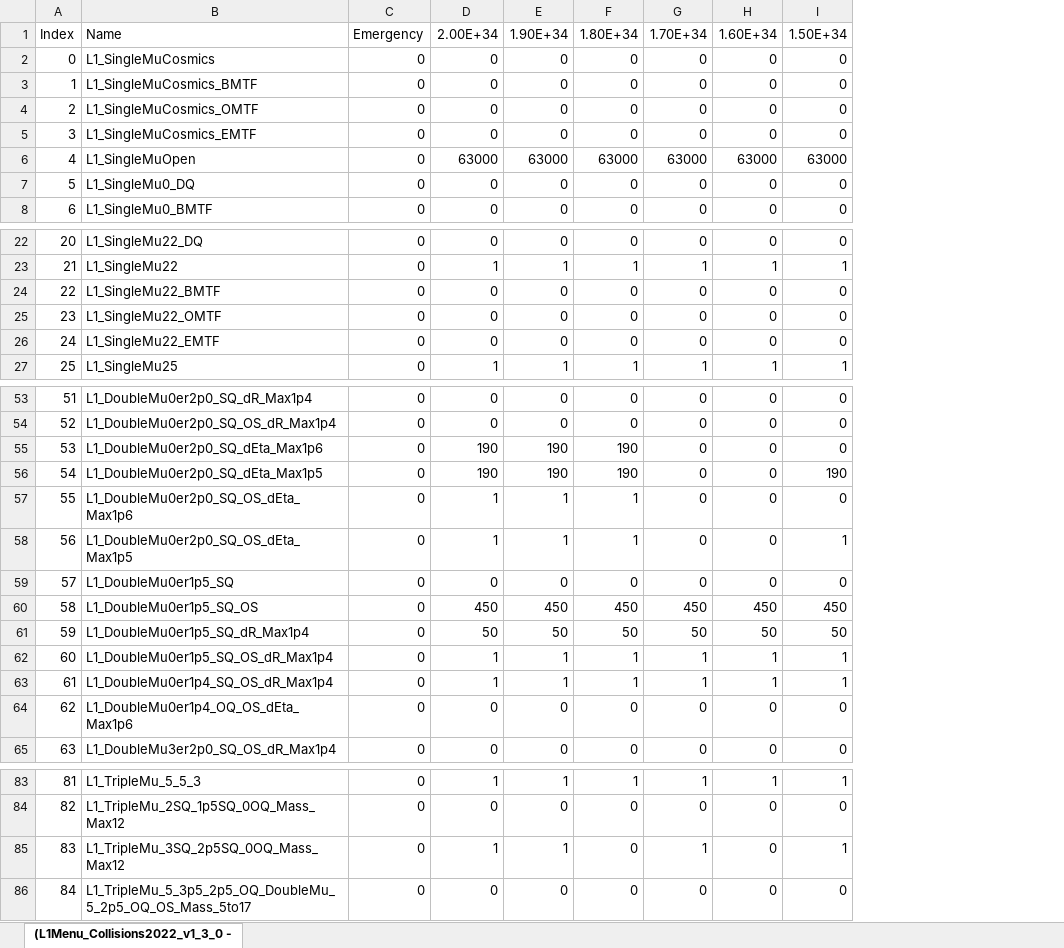
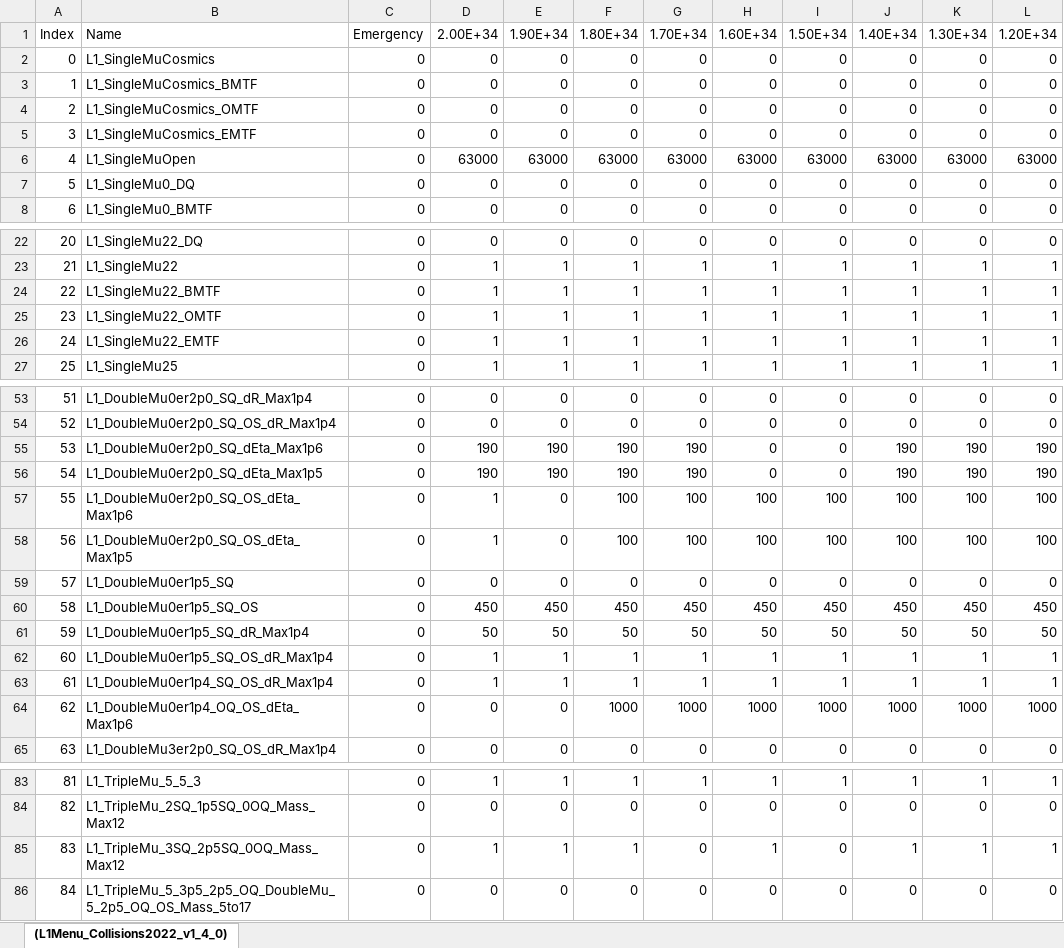
Before and after one commit to cms-l1-dpg/L1MenuRun3, an Excel workbook: development/L1Menu_Collisions2022_v1_4_0/PrescaleTable/L1Menu_Collisions2022_v1_4_0-RateStudy.xlsx, sheet (L1Menu_Collisions2022_v1_4_0), drawn as a sheet; only a part is shown, gaps mark what is left out; values as stored, in another font and other column widths than the file's, no cell formats; conditional formats not drawn; the diff covers the shown part only; the diff names each change by its address in the sheet, - before the commit and + after, or states it on an @@ line.

```diff
--- a/development/L1Menu_Collisions2022_v1_4_0/PrescaleTable/L1Menu_Collisions2022_v1_4_0-RateStudy.xlsx (sheet (L1Menu_Collisions2022_v1_4_0))
+++ b/development/L1Menu_Collisions2022_v1_4_0/PrescaleTable/L1Menu_Collisions2022_v1_4_0-RateStudy.xlsx (sheet (L1Menu_Collisions2022_v1_4_0))
-sheet tab: (L1Menu_Collisions2022_v1_3_0 -
+sheet tab: (L1Menu_Collisions2022_v1_4_0)
+column J, rows 1-8: 1.40E+34 | 0 | 0 | 0 | 0 | 63000 | 0 | 0; rows 22-27: 0 | 1 | 1 | 1 | 1 | 1; rows 53-65: 0 | 0 | 190 | 190 | 100 | 100 | 0 | 450 | 50 | 1 | 1 | 1000 | 0; rows 83-86: 1 | 0 | 1 | 0
+column K, rows 1-8: 1.30E+34 | 0 | 0 | 0 | 0 | 63000 | 0 | 0; rows 22-27: 0 | 1 | 1 | 1 | 1 | 1; rows 53-65: 0 | 0 | 190 | 190 | 100 | 100 | 0 | 450 | 50 | 1 | 1 | 1000 | 0; rows 83-86: 1 | 0 | 1 | 0
+column L, rows 1-8: 1.20E+34 | 0 | 0 | 0 | 0 | 63000 | 0 | 0; rows 22-27: 0 | 1 | 1 | 1 | 1 | 1; rows 53-65: 0 | 0 | 190 | 190 | 100 | 100 | 0 | 450 | 50 | 1 | 1 | 1000 | 0; rows 83-86: 1 | 0 | 1 | 0
-D24:D26: 0
+D24:D26: 1
-E24:E26: 0
+E24:E26: 1
-F24:F26: 0
+F24:F26: 1
-G24:G26: 0
+G24:G26: 1
-H24:H26: 0
+H24:H26: 1
-I24:I26: 0
+I24:I26: 1
-G55:G56: 0
+G55:G56: 190
-I56: 190
+I56: 0
-E57:E58: 1
+E57:E58: 0
-F57:F58: 1
+F57:F58: 100
-G57:G58: 0
+G57:G58: 100
-H57:H58: 0
+H57:H58: 100
-I57: 0
+I57: 100
-I58: 1
+I58: 100
-F64: 0
+F64: 1000
-G64: 0
+G64: 1000
-H64: 0
+H64: 1000
-I64: 0
+I64: 1000
-F85: 0
+F85: 1
-G85: 1
+G85: 0
-H85: 0
+H85: 1
-I85: 1
+I85: 0
```
Also changed, not shown: 6 edited cells elsewhere in this sheet, cell formats, development/L1Menu_Collisions2022_v1_4_0/PrescaleTable/L1Menu_Collisions2022_v1_4_0-DedicatedPureRateStudy.xlsx, 2 other files.
